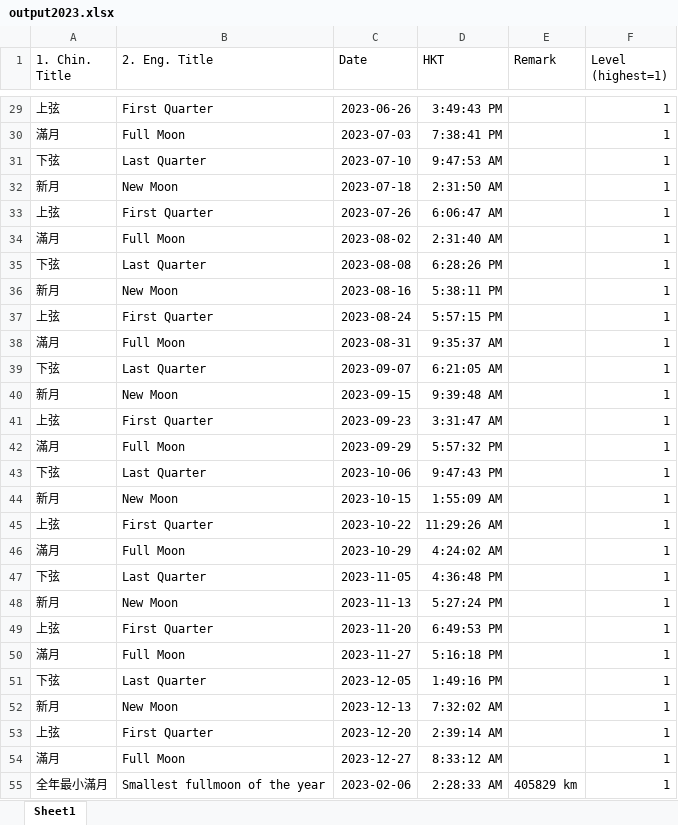
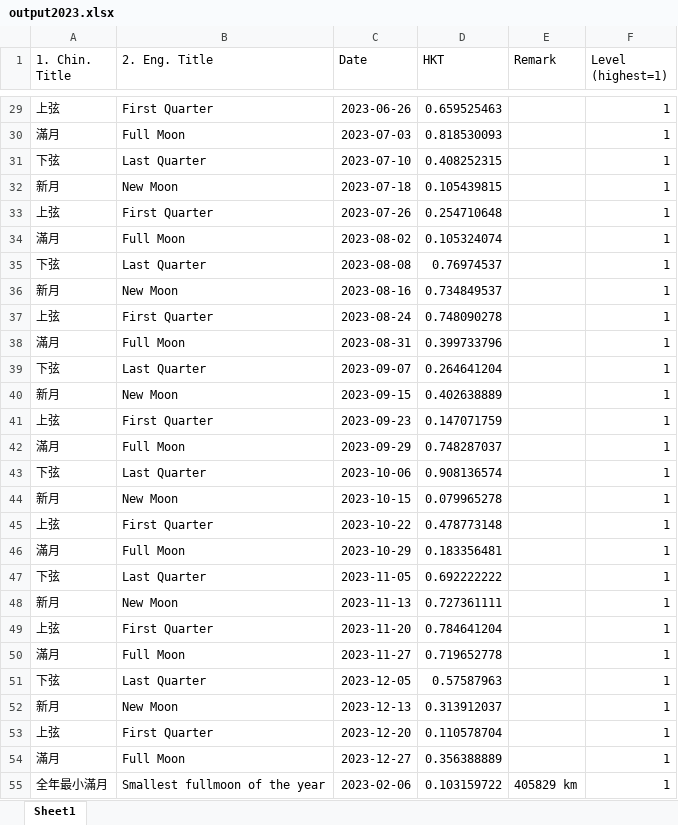
Before and after one commit to hkspm-yp/Astro-e-calendar, an Excel workbook: output2023.xlsx, sheet Sheet1, drawn as a sheet; only a part is shown, gaps mark what is left out; values as stored, in another font and other column widths than the file's, no borders; the diff covers the shown part only; the diff names each change by its address in the sheet, - before the commit and + after, or states it on an @@ line.

```diff
--- a/output2023.xlsx (sheet Sheet1)
+++ b/output2023.xlsx (sheet Sheet1)
-D29 (HKT): 3:49:43 PM
+D29 (HKT): 0.659525463
-D30 (HKT): 7:38:41 PM
+D30 (HKT): 0.818530093
-D31 (HKT): 9:47:53 AM
+D31 (HKT): 0.408252315
-D32 (HKT): 2:31:50 AM
+D32 (HKT): 0.105439815
-D33 (HKT): 6:06:47 AM
+D33 (HKT): 0.254710648
-D34 (HKT): 2:31:40 AM
+D34 (HKT): 0.105324074
-D35 (HKT): 6:28:26 PM
+D35 (HKT): 0.76974537
-D36 (HKT): 5:38:11 PM
+D36 (HKT): 0.734849537
-D37 (HKT): 5:57:15 PM
+D37 (HKT): 0.748090278
-D38 (HKT): 9:35:37 AM
+D38 (HKT): 0.399733796
-D39 (HKT): 6:21:05 AM
+D39 (HKT): 0.264641204
-D40 (HKT): 9:39:48 AM
+D40 (HKT): 0.402638889
-D41 (HKT): 3:31:47 AM
+D41 (HKT): 0.147071759
-D42 (HKT): 5:57:32 PM
+D42 (HKT): 0.748287037
-D43 (HKT): 9:47:43 PM
+D43 (HKT): 0.908136574
-D44 (HKT): 1:55:09 AM
+D44 (HKT): 0.079965278
-D45 (HKT): 11:29:26 AM
+D45 (HKT): 0.478773148
-D46 (HKT): 4:24:02 AM
+D46 (HKT): 0.183356481
-D47 (HKT): 4:36:48 PM
+D47 (HKT): 0.692222222
-D48 (HKT): 5:27:24 PM
+D48 (HKT): 0.727361111
-D49 (HKT): 6:49:53 PM
+D49 (HKT): 0.784641204
-D50 (HKT): 5:16:18 PM
+D50 (HKT): 0.719652778
-D51 (HKT): 1:49:16 PM
+D51 (HKT): 0.57587963
-D52 (HKT): 7:32:02 AM
+D52 (HKT): 0.313912037
-D53 (HKT): 2:39:14 AM
+D53 (HKT): 0.110578704
-D54 (HKT): 8:33:12 AM
+D54 (HKT): 0.356388889
-D55 (HKT): 2:28:33 AM
+D55 (HKT): 0.103159722
```
Also changed, not shown: other rows of this sheet, 1 other file.
